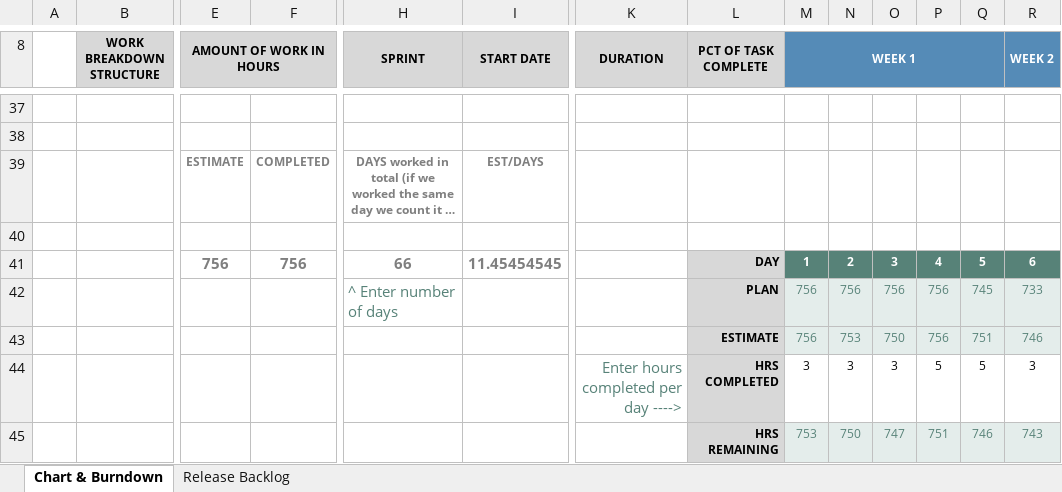
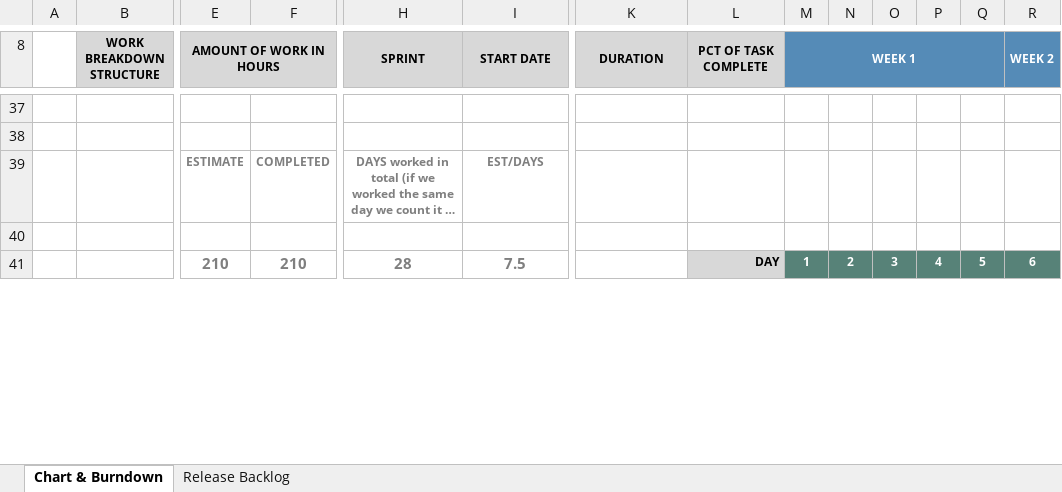
Before and after one commit to Leonard4604/UrbanWatch, an Excel workbook: documentation/Scrum.xlsx, sheet Chart & Burndown, drawn as a sheet; only a part is shown, gaps mark what is left out; long unchanged cells end in …; values as stored, in another font and other column widths than the file's, no borders; charts and pictures not drawn; removed rows and columns are numbered as before the commit, all else as after; rows hold the shown columns only; the diff covers the shown part only; the diff names each change by its address in the sheet, - before the commit and + after, or states it on an @@ line.

Commit message:
documentation update

```diff
--- a/documentation/Scrum.xlsx (sheet Chart & Burndown)
+++ b/documentation/Scrum.xlsx (sheet Chart & Burndown)
-E41 (AMOUNT OF WORK IN HOURS): 756
+E41 (AMOUNT OF WORK IN HOURS): 210
-F41: 756
+F41: 210
-H41 (SPRINT): 66
+H41 (SPRINT): 28
-I41 (START DATE): 11.45454545
+I41 (START DATE): 7.5
-row 42:  |  |  |  | ^ Enter number of days |  |  | PLAN | 756 | 756 | 756 | 756 | 745 | 733
-row 43:  |  |  |  |  |  |  | ESTIMATE | 756 | 753 | 750 | 756 | 751 | 746
-row 44:  |  |  |  |  |  | Enter hours completed per day ----> | HRS COMPLETED | 3 | 3 | 3 | 5 | 5 | 3
-row 45:  |  |  |  |  |  |  | HRS REMAINING | 753 | 750 | 747 | 751 | 746 | 743
```
Also changed, not shown: 4 added rows and 9 edited cells elsewhere in this sheet, sheet Release Backlog, formulas that keep their value, charts or pictures, documentation/FunctionPointAnalysis.xlsx, 1 other file.
